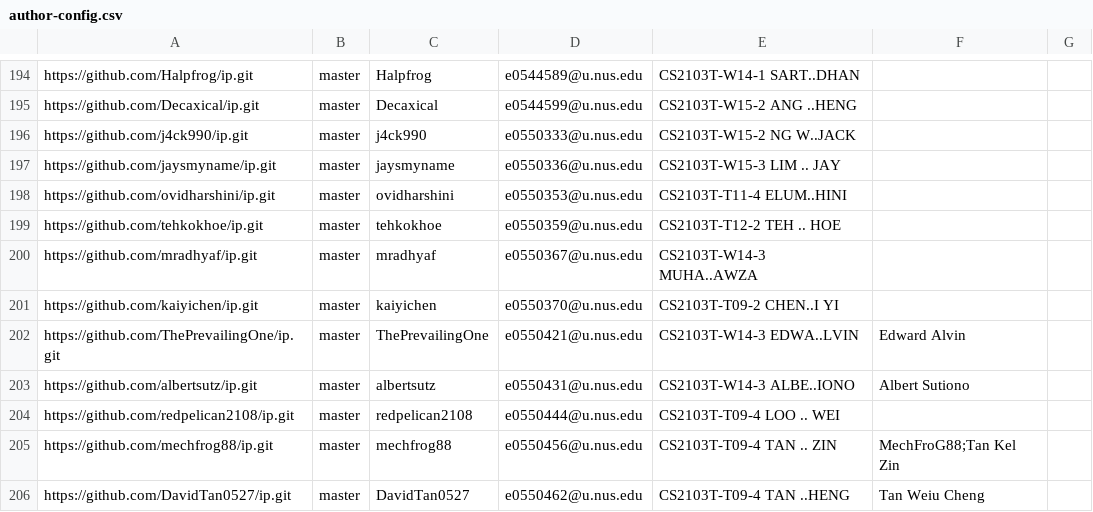
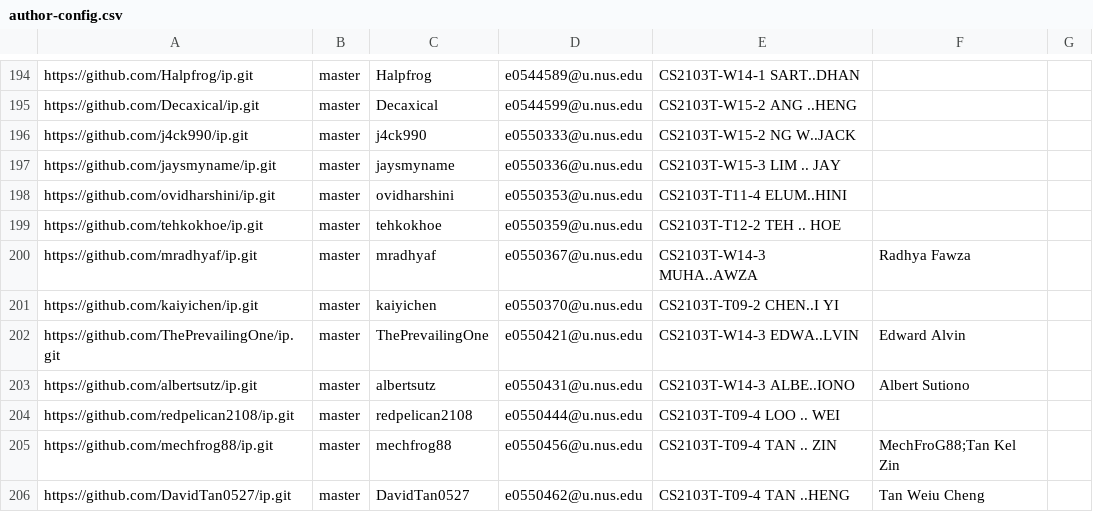
Before and after one commit to nus-cs2103-AY2122S2/ip-dashboard, a CSV file: configs/author-config.csv, drawn as a sheet; only a part is shown, gaps mark what is left out.

Commit message:
Update configs

```diff
--- a/configs/author-config.csv
+++ b/configs/author-config.csv
@@ -199,3 +199,3 @@ https://github.com/ovidharshini/ip.git,master,ovidharshini,e0550353@u.nus.edu,CS
 https://github.com/tehkokhoe/ip.git,master,tehkokhoe,e0550359@u.nus.edu,CS2103T-T12-2 TEH .. HOE,,
-https://github.com/mradhyaf/ip.git,master,mradhyaf,e0550367@u.nus.edu,CS2103T-W14-3 MUHA..AWZA,,
+https://github.com/mradhyaf/ip.git,master,mradhyaf,e0550367@u.nus.edu,CS2103T-W14-3 MUHA..AWZA,Radhya Fawza,
 https://github.com/kaiyichen/ip.git,master,kaiyichen,e0550370@u.nus.edu,CS2103T-T09-2 CHEN..I YI,,
```
